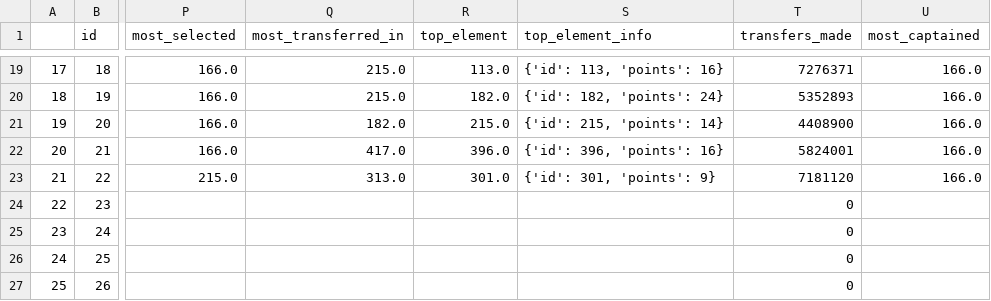
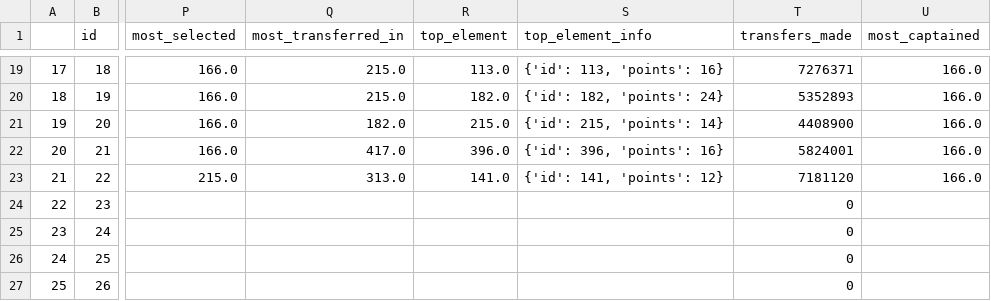
Before and after one commit to yt-hwang/Fantasy_Premier_League_Analysis, a CSV file: Data/2019/events2019.csv, drawn as a sheet; only a part is shown, gaps mark what is left out; the diff names each change by its address in the sheet, - before the commit and + after, or states it on an @@ line.

```diff
--- a/Data/2019/events2019.csv
+++ b/Data/2019/events2019.csv
-R23 (top_element): 301.0
+R23 (top_element): 141.0
-S23 (top_element_info): {'id': 301, 'points': 9}
+S23 (top_element_info): {'id': 141, 'points': 12}
```
Also changed, not shown: Data/elements2019.csv, 5 other files.
